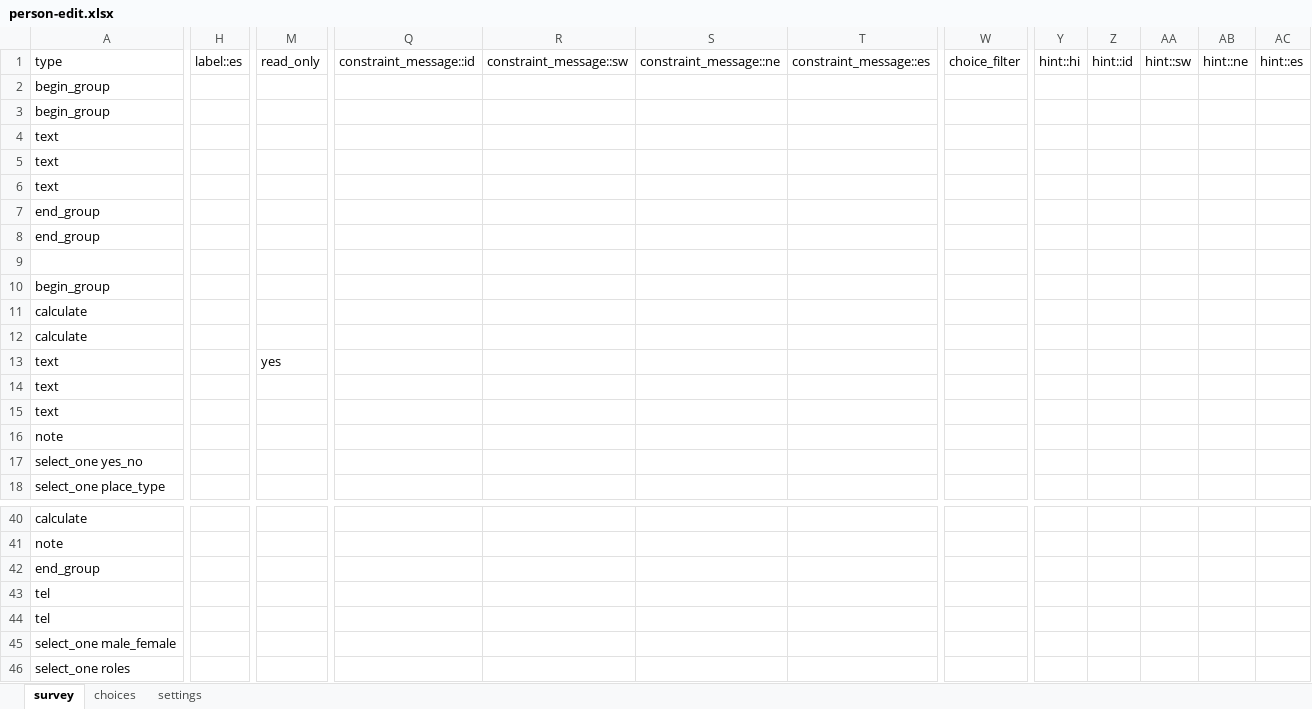
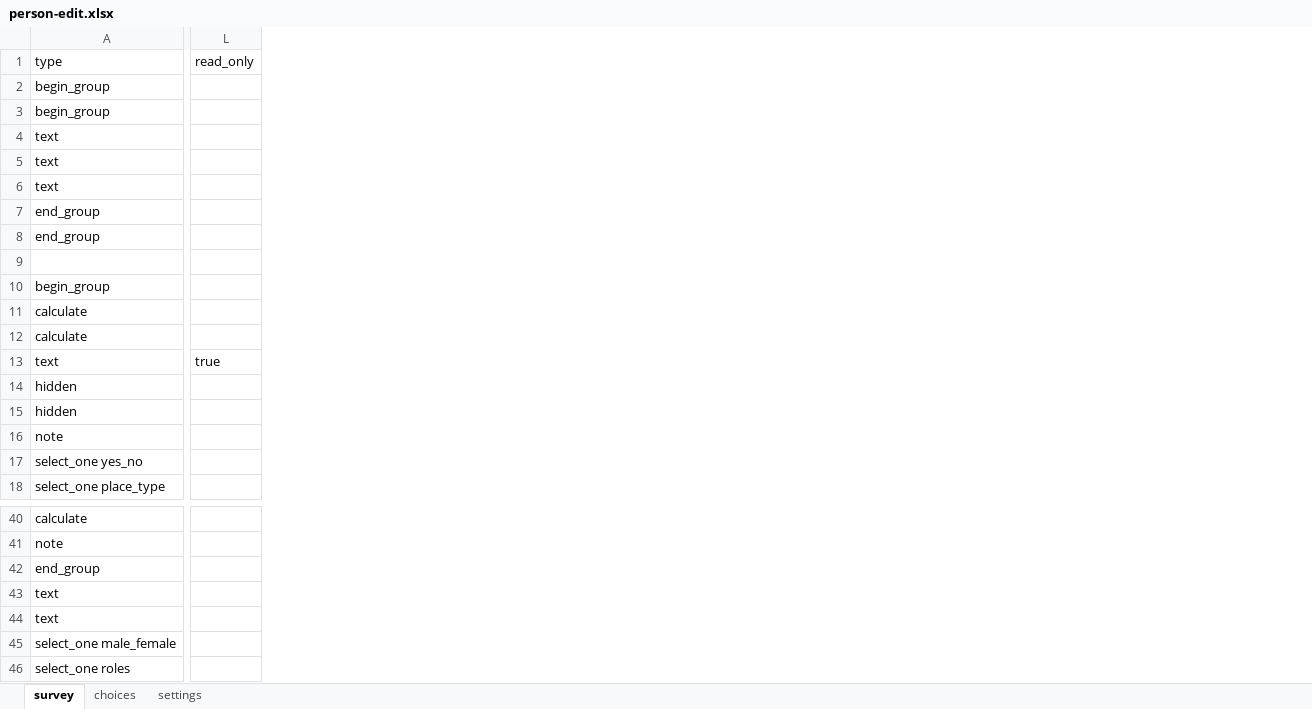
Before and after one commit to medic/cht-core, an Excel workbook: config/default/forms/contact/person-edit.xlsx, sheet survey, drawn as a sheet; only a part is shown, gaps mark what is left out; values as stored, in another font and other column widths than the file's, no borders; conditional formats not drawn; removed rows and columns are numbered as before the commit, all else as after; rows hold the shown columns only; the diff covers the shown part only; the diff names each change by its address in the sheet, - before the commit and + after, or states it on an @@ line.

```diff
--- a/config/default/forms/contact/person-edit.xlsx (sheet survey)
+++ b/config/default/forms/contact/person-edit.xlsx (sheet survey)
-column H (label::es), empty
-column M (read_only), row 13: yes
+column L (read_only), row 13: true
-column Q (constraint_message::id), empty
-column R (constraint_message::sw), empty
-column S (constraint_message::ne), empty
-column T (constraint_message::es), empty
-column W (choice_filter), empty
-column Y (hint::hi), empty
-column Z (hint::id), empty
-column AA (hint::sw), empty
-column AB (hint::ne), empty
-column AC (hint::es), empty
-row 3: begin_group
+row 3: begin_group
-row 14: text
-row 15: text
+row 14: hidden
+row 15: hidden
-A43:A44 (type): tel
+A43:A44 (type): text
```
Also changed, not shown: 3 added rows, 3 removed rows, 1 added column, 1 removed column and 47 edited cells elsewhere in this sheet, sheet settings, sheet choices, config/default/forms/app/death_report.xlsx, config/default/forms/app/delivery.xlsx, 33 other files.
